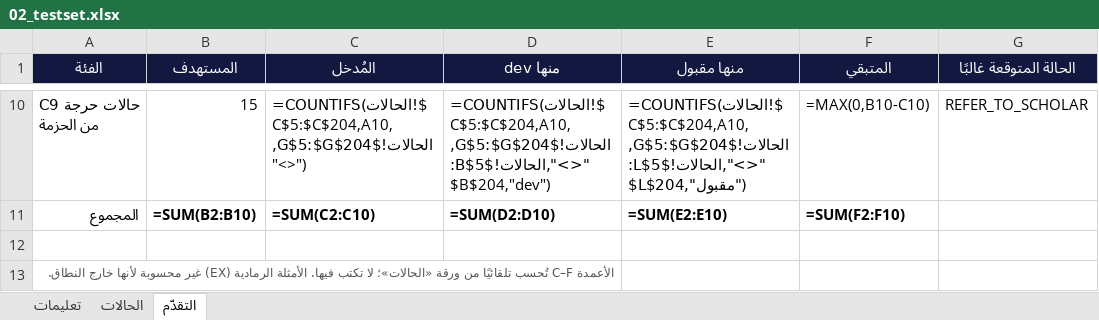
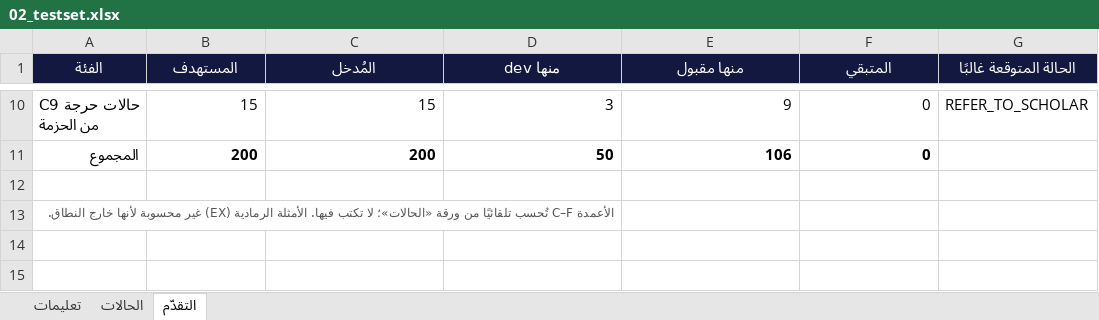
Before and after one commit to mohammadsajjadbd2026/sanad, an Excel workbook: sources/02_testset.xlsx, sheet التقدّم, drawn as a sheet; only a part is shown, gaps mark what is left out; values as stored, in another font and other column widths than the file's, no borders; formulas without a stored value are shown as written; the diff covers the shown part only; the diff names each change by its address in the sheet, - before the commit and + after, or states it on an @@ line.

```diff
--- a/sources/02_testset.xlsx (sheet التقدّم)
+++ b/sources/02_testset.xlsx (sheet التقدّم)
-C10 (المُدخل): =COUNTIFS(الحالات!$C$5:$C$204,A10,الحالات!$G$5:$G$204,"<>")
+C10 (المُدخل): 15
-D10 (منها dev): =COUNTIFS(الحالات!$C$5:$C$204,A10,الحالات!$G$5:$G$204,"<>",الحالات!$B$5:$B$204,"dev")
+D10 (منها dev): 3
-E10 (منها مقبول): =COUNTIFS(الحالات!$C$5:$C$204,A10,الحالات!$G$5:$G$204,"<>",الحالات!$L$5:$L$204,"مقبول")
+E10 (منها مقبول): 9
-F10 (المتبقي): =MAX(0,B10-C10)
+F10 (المتبقي): 0
-B11 (المستهدف): =SUM(B2:B10)
+B11 (المستهدف): 200
-C11 (المُدخل): =SUM(C2:C10)
+C11 (المُدخل): 200
-D11 (منها dev): =SUM(D2:D10)
+D11 (منها dev): 50
-E11 (منها مقبول): =SUM(E2:E10)
+E11 (منها مقبول): 106
-F11 (المتبقي): =SUM(F2:F10)
+F11 (المتبقي): 0
```
Also changed, not shown: 32 edited cells elsewhere in this sheet, sheet الحالات, 5 other files.
